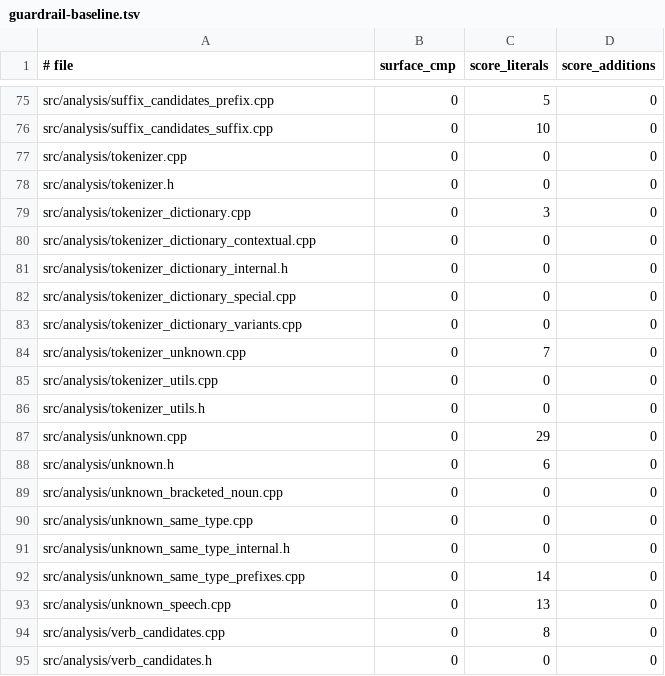
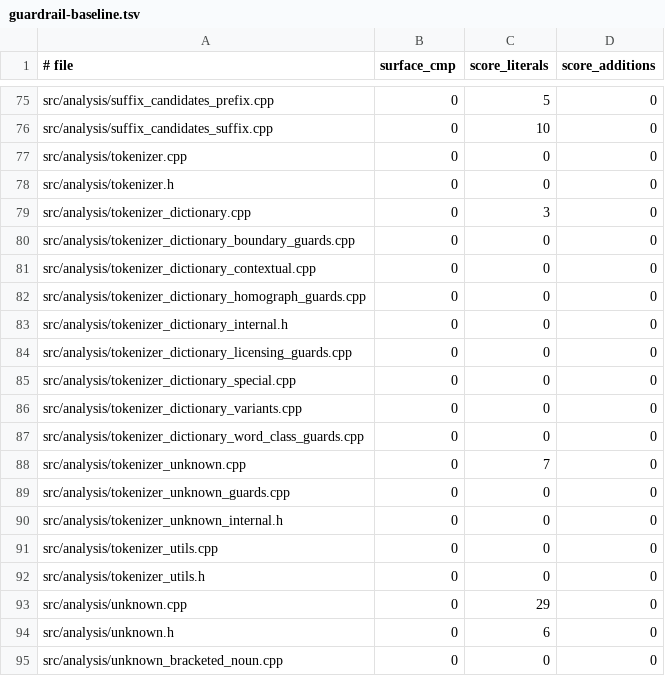
Before and after one commit to libraz/suzume, a TSV file: scripts/guardrail-baseline.tsv, drawn as a sheet; only a part is shown, gaps mark what is left out; the shorter side is filled out with more unchanged rows.

Commit message:
refactor(analysis): split dictionary and unknown candidate loops into guard phases
- addDictionaryCandidates: per-result rejections move to
  crossesEstablishedBoundary, losesHomographReading, isOutOfPlaceForWordClass
  and lacksLicensingEnvironment, each in its own source with the predicates
  only it uses; stem, entry and emphatic edge emission become file-local
  phases
- addUnknownCandidates: candidate rejection moves to isRejectedUnknownCandidate
  in tokenizer_unknown_guards.cpp; cost and edge emission become file-local
  phases
- DictionaryCandidateContext and UnknownCandidateContext carry the shared
  per-position inputs
- Loop-level continues become guard results; phase order and evaluation
  order are unchanged

```diff
--- a/scripts/guardrail-baseline.tsv
+++ b/scripts/guardrail-baseline.tsv
@@ -79,7 +79,13 @@ src/analysis/tokenizer.h	0	0	0
 src/analysis/tokenizer_dictionary.cpp	0	3	0
+src/analysis/tokenizer_dictionary_boundary_guards.cpp	0	0	0
 src/analysis/tokenizer_dictionary_contextual.cpp	0	0	0
+src/analysis/tokenizer_dictionary_homograph_guards.cpp	0	0	0
 src/analysis/tokenizer_dictionary_internal.h	0	0	0
+src/analysis/tokenizer_dictionary_licensing_guards.cpp	0	0	0
 src/analysis/tokenizer_dictionary_special.cpp	0	0	0
 src/analysis/tokenizer_dictionary_variants.cpp	0	0	0
+src/analysis/tokenizer_dictionary_word_class_guards.cpp	0	0	0
 src/analysis/tokenizer_unknown.cpp	0	7	0
+src/analysis/tokenizer_unknown_guards.cpp	0	0	0
+src/analysis/tokenizer_unknown_internal.h	0	0	0
 src/analysis/tokenizer_utils.cpp	0	0	0
```
Also changed, not shown: 10 other files.
